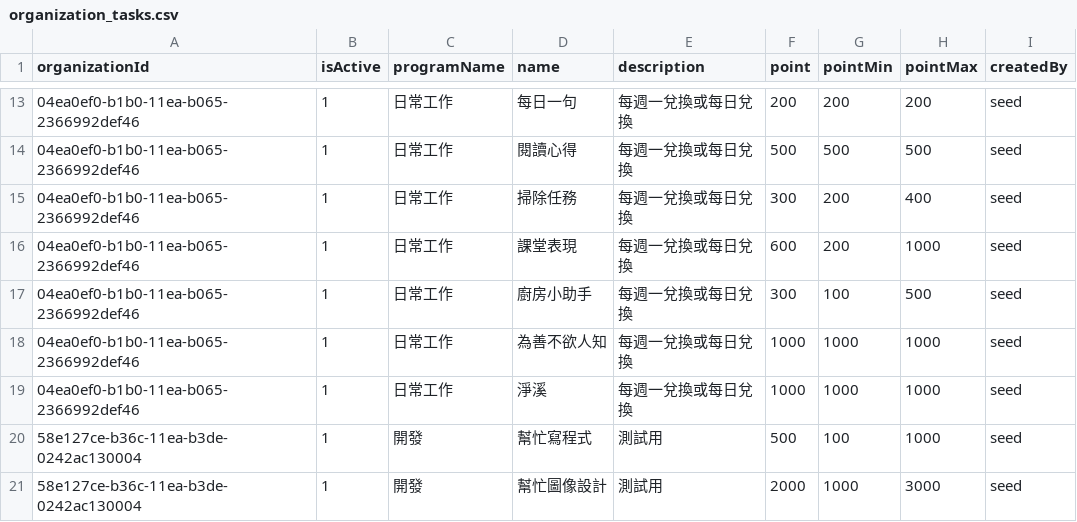
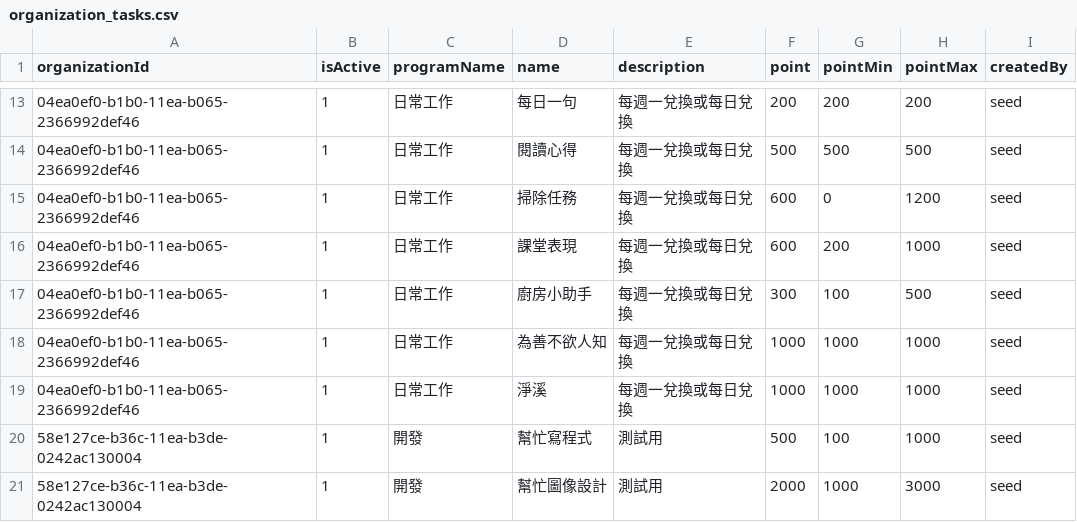
Before and after one commit to chunyenHuang/piggy-bank-of-happiness, a CSV file: data/seed-for-testing/source/organization_tasks.csv, drawn as a sheet; only a part is shown, gaps mark what is left out.

Commit message:
Update seed data

```diff
--- a/data/seed-for-testing/source/organization_tasks.csv
+++ b/data/seed-for-testing/source/organization_tasks.csv
@@ -14,3 +14,3 @@
 04ea0ef0-b1b0-11ea-b065-2366992def46,1,日常工作,閱讀心得,每週一兌換或每日兌換,500,500,500,seed
-04ea0ef0-b1b0-11ea-b065-2366992def46,1,日常工作,掃除任務,每週一兌換或每日兌換,300,200,400,seed
+04ea0ef0-b1b0-11ea-b065-2366992def46,1,日常工作,掃除任務,每週一兌換或每日兌換,600,0,1200,seed
 04ea0ef0-b1b0-11ea-b065-2366992def46,1,日常工作,課堂表現,每週一兌換或每日兌換,600,200,1000,seed
```
